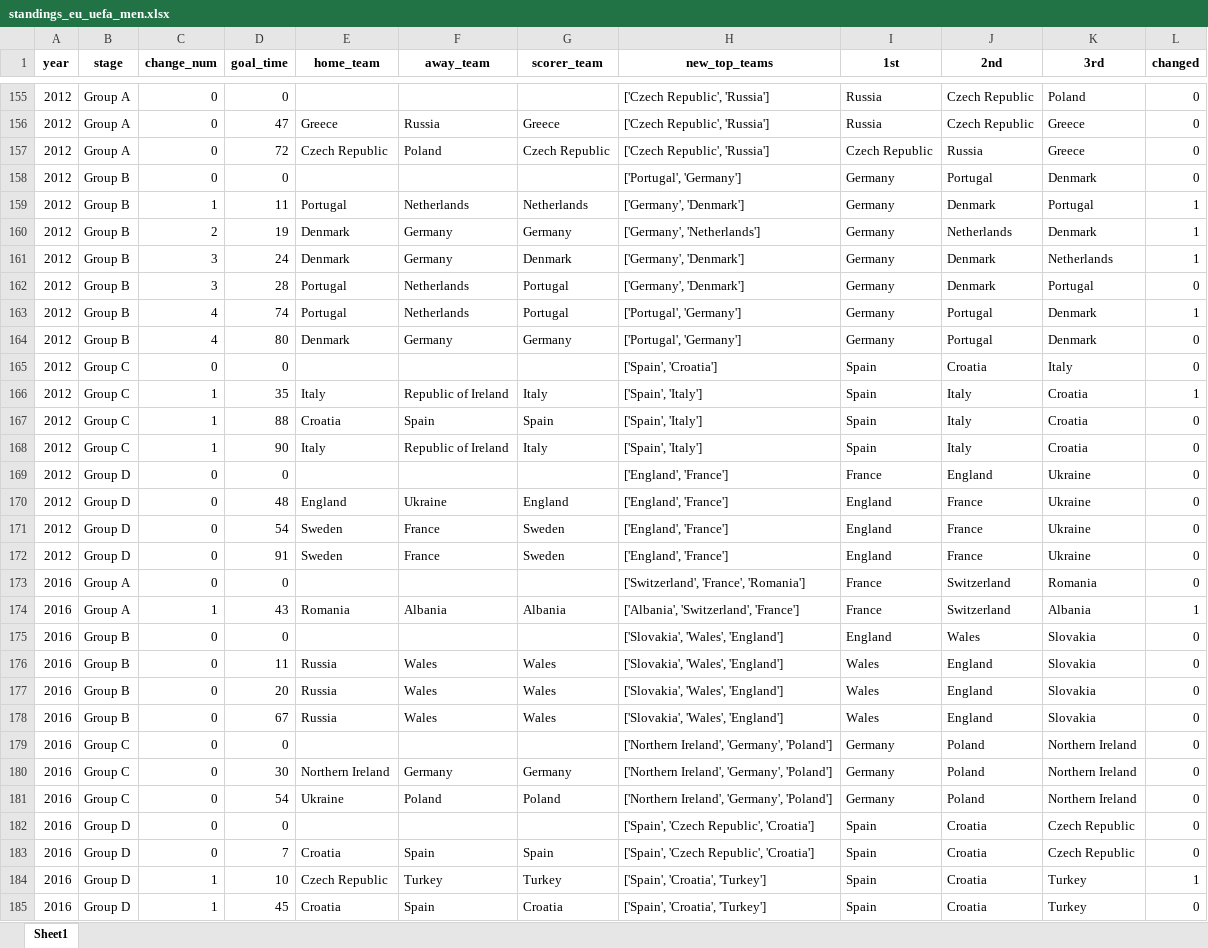
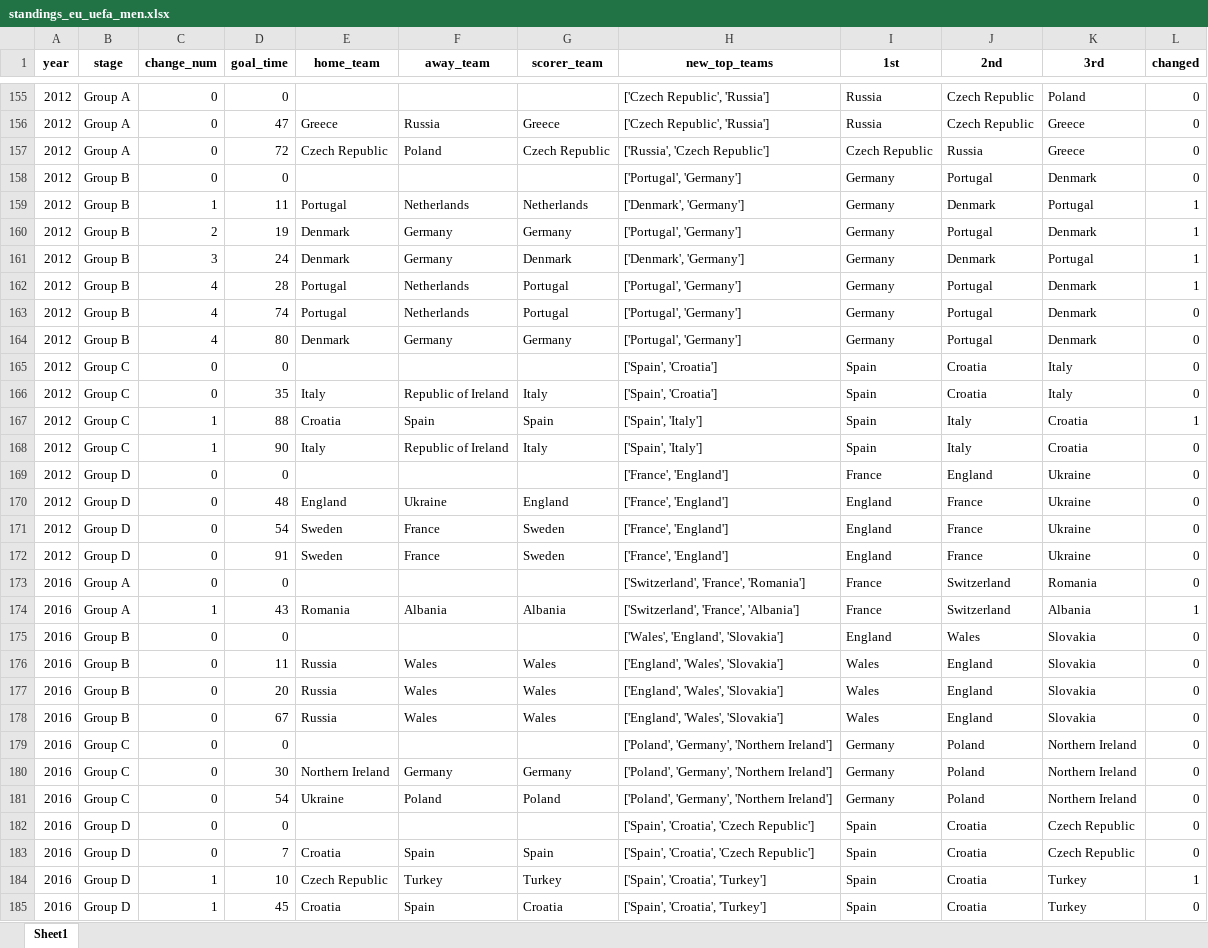
Before and after one commit to AEGDDI/tiebreak_wc, an Excel workbook: data/out/wiki/men/uefa/eu/standings_eu_uefa_men.xlsx, sheet Sheet1, drawn as a sheet; only a part is shown, gaps mark what is left out; values as stored, in another font and other column widths than the file's, no borders; the diff covers the shown part only; the diff names each change by its address in the sheet, - before the commit and + after, or states it on an @@ line.

```diff
--- a/data/out/wiki/men/uefa/eu/standings_eu_uefa_men.xlsx (sheet Sheet1)
+++ b/data/out/wiki/men/uefa/eu/standings_eu_uefa_men.xlsx (sheet Sheet1)
-H157 (new_top_teams): ['Czech Republic', 'Russia']
+H157 (new_top_teams): ['Russia', 'Czech Republic']
-H159 (new_top_teams): ['Germany', 'Denmark']
+H159 (new_top_teams): ['Denmark', 'Germany']
-H160 (new_top_teams): ['Germany', 'Netherlands']
+H160 (new_top_teams): ['Portugal', 'Germany']
-J160 (2nd): Netherlands
+J160 (2nd): Portugal
-H161 (new_top_teams): ['Germany', 'Denmark']
+H161 (new_top_teams): ['Denmark', 'Germany']
-K161 (3rd): Netherlands
+K161 (3rd): Portugal
-C162 (change_num): 3
+C162 (change_num): 4
-H162 (new_top_teams): ['Germany', 'Denmark']
+H162 (new_top_teams): ['Portugal', 'Germany']
-J162 (2nd): Denmark
+J162 (2nd): Portugal
-K162 (3rd): Portugal
+K162 (3rd): Denmark
-L162 (changed): 0
+L162 (changed): 1
-L163 (changed): 1
+L163 (changed): 0
-C166 (change_num): 1
+C166 (change_num): 0
-H166 (new_top_teams): ['Spain', 'Italy']
+H166 (new_top_teams): ['Spain', 'Croatia']
-J166 (2nd): Italy
+J166 (2nd): Croatia
-K166 (3rd): Croatia
+K166 (3rd): Italy
-L166 (changed): 1
+L166 (changed): 0
-L167 (changed): 0
+L167 (changed): 1
-H169:H172 (new_top_teams): ['England', 'France']
+H169:H172 (new_top_teams): ['France', 'England']
-H174 (new_top_teams): ['Albania', 'Switzerland', 'France']
+H174 (new_top_teams): ['Switzerland', 'France', 'Albania']
-H175 (new_top_teams): ['Slovakia', 'Wales', 'England']
+H175 (new_top_teams): ['Wales', 'England', 'Slovakia']
-H176:H178 (new_top_teams): ['Slovakia', 'Wales', 'England']
+H176:H178 (new_top_teams): ['England', 'Wales', 'Slovakia']
-H179:H181 (new_top_teams): ['Northern Ireland', 'Germany', 'Poland']
+H179:H181 (new_top_teams): ['Poland', 'Germany', 'Northern Ireland']
-H182:H183 (new_top_teams): ['Spain', 'Czech Republic', 'Croatia']
+H182:H183 (new_top_teams): ['Spain', 'Croatia', 'Czech Republic']
```
Also changed, not shown: 238 edited cells elsewhere in this sheet, data/out/wiki/men/uefa/eu/active_suspense_eu.xlsx, data/out/wiki/men/uefa/eu/active_suspense_results_eu.xlsx, 5 other files.
